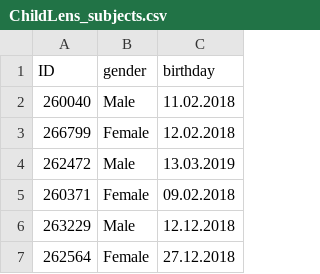
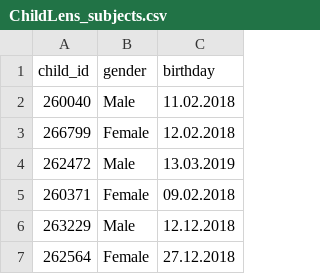
Before and after one commit to neleSuffo/ChildLens, a CSV file: paper/data/ChildLens_subjects.csv, drawn as a sheet; only a part is shown.

Commit message:
final paper adjustments, update number for childlens_keeper_v1

```diff
--- a/paper/data/ChildLens_subjects.csv
+++ b/paper/data/ChildLens_subjects.csv
@@ -1,2 +1,2 @@
-ID;gender;birthday
+child_id;gender;birthday
 260040;Male;11.02.2018
```
Also changed, not shown: 8 other files.
